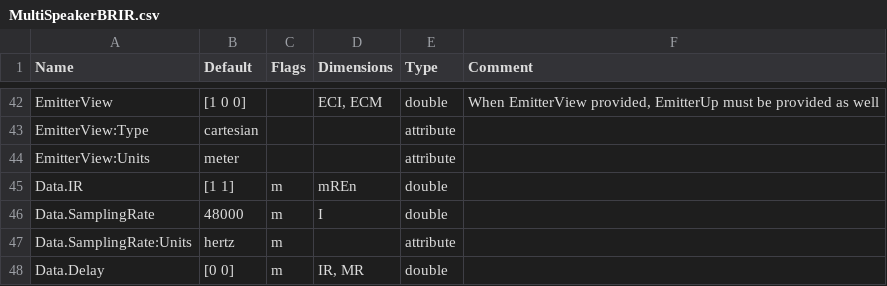
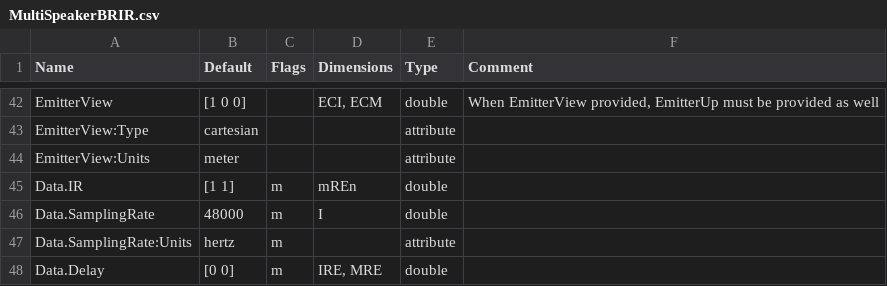
Before and after one commit to sofacoustics/SOFAtoolbox, a CSV file: API_MO/conventions/MultiSpeakerBRIR.csv, drawn as a sheet; only a part is shown, gaps mark what is left out.

Commit message:
MultiSpeakerBRIR.csv: Data.Delay dimensions fixed.

```diff
--- a/API_MO/conventions/MultiSpeakerBRIR.csv
+++ b/API_MO/conventions/MultiSpeakerBRIR.csv
@@ -47,2 +47,2 @@ Data.SamplingRate	48000	m	I	double
 Data.SamplingRate:Units	hertz	m		attribute	
-Data.Delay	[0 0]	m	IR, MR	double	
+Data.Delay	[0 0]	m	IRE, MRE	double	
```
